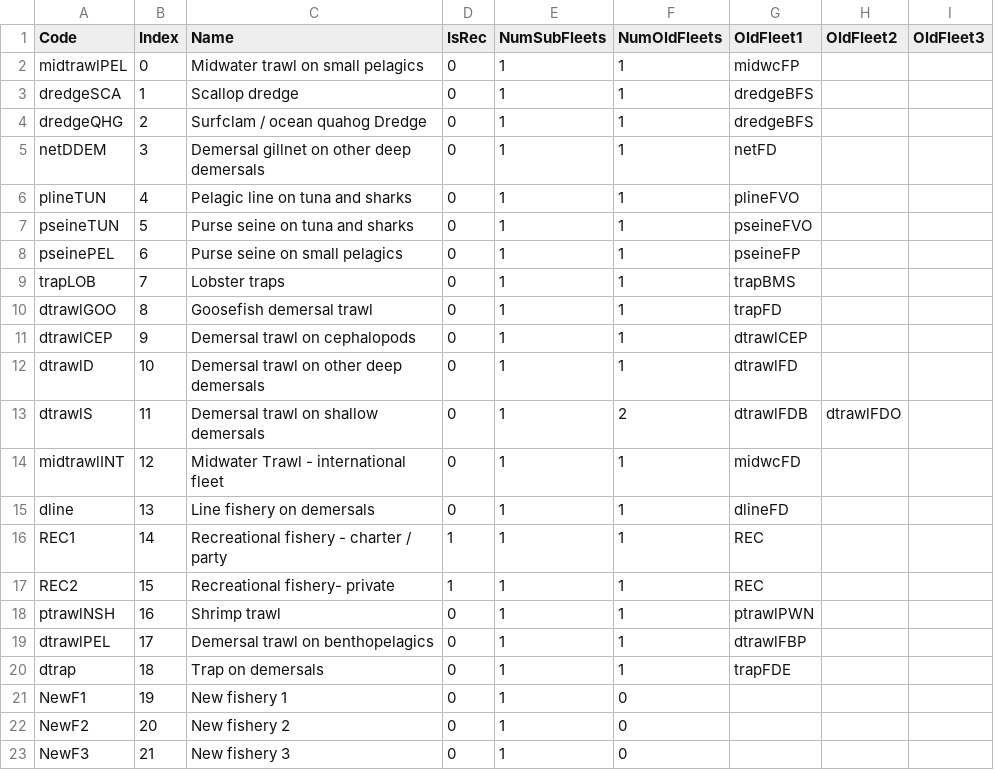
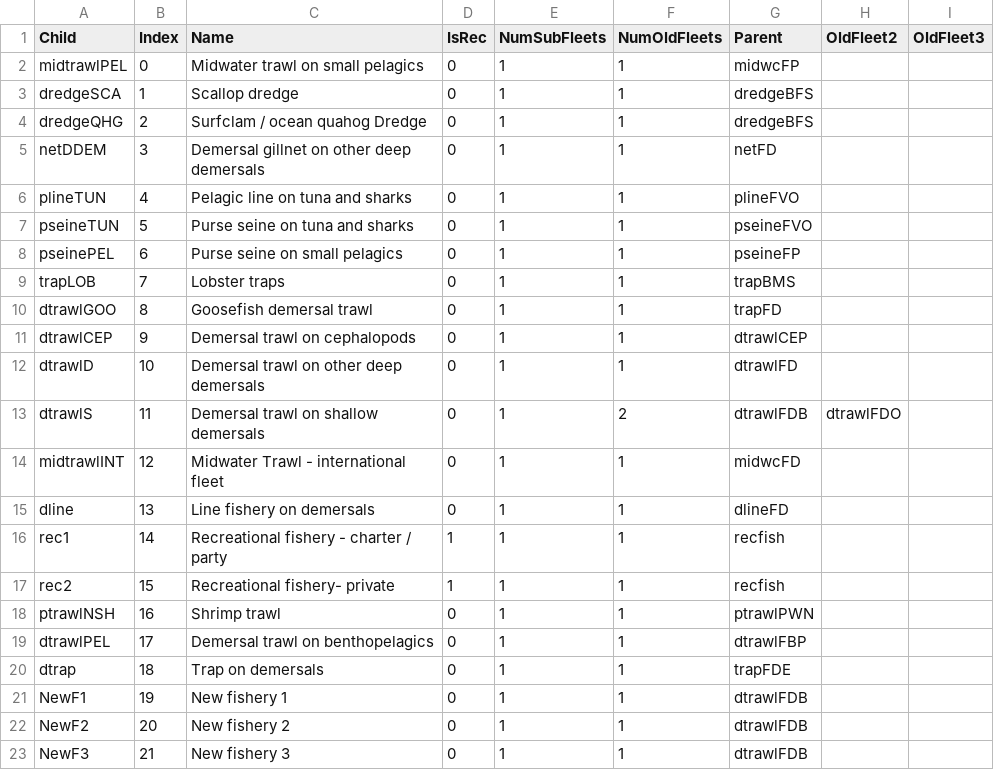
Before and after one commit to gavinfay/neus_sandbox, a CSV file: FleetMaps_v15.csv, drawn as a sheet.

```diff
--- a/FleetMaps_v15.csv
+++ b/FleetMaps_v15.csv
@@ -1,2 +1,2 @@
-Code,Index,Name,IsRec,NumSubFleets,NumOldFleets,OldFleet1,OldFleet2,OldFleet3
+Child,Index,Name,IsRec,NumSubFleets,NumOldFleets,Parent,OldFleet2,OldFleet3
 midtrawlPEL,0,Midwater trawl on small pelagics,0,1,1,midwcFP,,
@@ -15,4 +15,4 @@ midtrawlINT,12,Midwater Trawl - international fleet,0,1,1,midwcFD,,
 dline,13,Line fishery on demersals,0,1,1,dlineFD,,
-REC1,14,Recreational fishery - charter / party,1,1,1,REC,,
-REC2,15,Recreational fishery- private,1,1,1,REC,,
+rec1,14,Recreational fishery - charter / party,1,1,1,recfish,,
+rec2,15,Recreational fishery- private,1,1,1,recfish,,
 ptrawlNSH,16,Shrimp trawl,0,1,1,ptrawlPWN,,
@@ -20,4 +20,4 @@ dtrawlPEL,17,Demersal trawl on benthopelagics,0,1,1,dtrawlFBP,,
 dtrap,18,Trap on demersals,0,1,1,trapFDE,,
-NewF1,19,New fishery 1,0,1,0,,,
-NewF2,20,New fishery 2,0,1,0,,,
-NewF3,21,New fishery 3,0,1,0,,,
+NewF1,19,New fishery 1,0,1,1,dtrawlFDB,,
+NewF2,20,New fishery 2,0,1,1,dtrawlFDB,,
+NewF3,21,New fishery 3,0,1,1,dtrawlFDB,,
```
Also changed, not shown: 2 other files.
